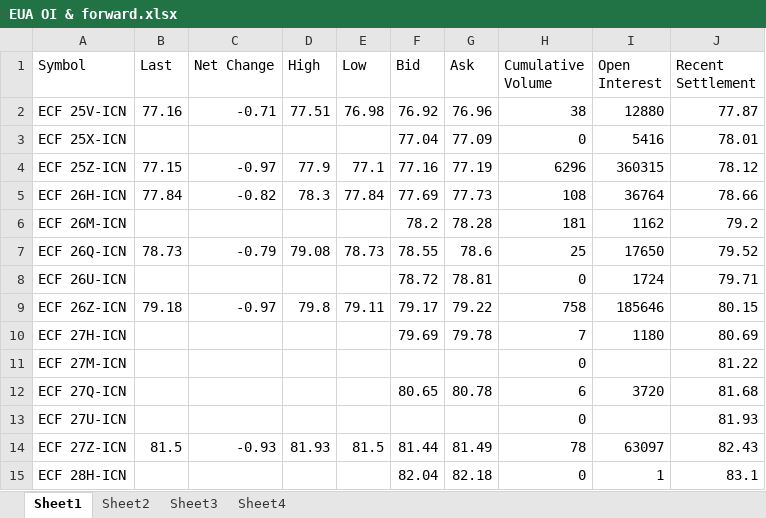
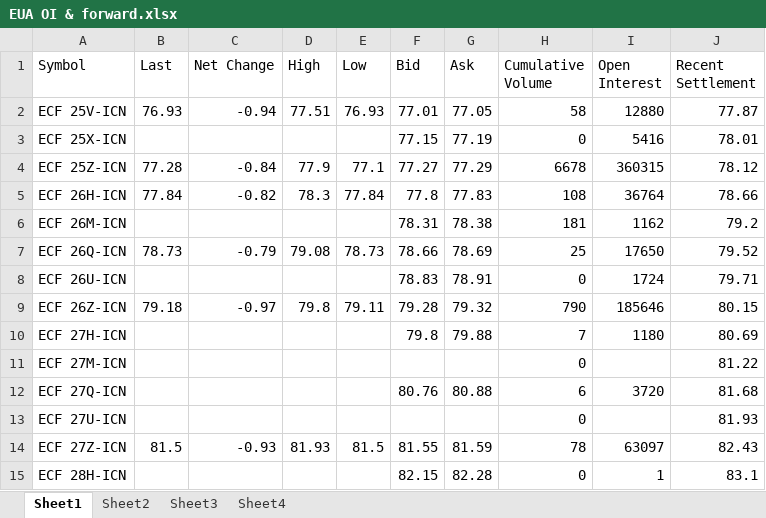
Before and after one commit to charlesgre/EUA-2-dashboard, an Excel workbook: EUA OI & forward.xlsx, sheet Sheet1, drawn as a sheet; only a part is shown; values as stored, in another font and other column widths than the file's, no borders; the diff covers the shown part only; the diff names each change by its address in the sheet, - before the commit and + after, or states it on an @@ line.

Commit message:
Mise à jour du dashboard et du code

```diff
--- a/EUA OI & forward.xlsx (sheet Sheet1)
+++ b/EUA OI & forward.xlsx (sheet Sheet1)
-B2 (Last): 77.16
+B2 (Last): 76.93
-C2 (Net Change): -0.71
+C2 (Net Change): -0.94
-E2 (Low): 76.98
+E2 (Low): 76.93
-F2 (Bid): 76.92
+F2 (Bid): 77.01
-G2 (Ask): 76.96
+G2 (Ask): 77.05
-H2 (Cumulative Volume): 38
+H2 (Cumulative Volume): 58
-F3 (Bid): 77.04
+F3 (Bid): 77.15
-G3 (Ask): 77.09
+G3 (Ask): 77.19
-B4 (Last): 77.15
+B4 (Last): 77.28
-C4 (Net Change): -0.97
+C4 (Net Change): -0.84
-F4 (Bid): 77.16
+F4 (Bid): 77.27
-G4 (Ask): 77.19
+G4 (Ask): 77.29
-H4 (Cumulative Volume): 6296
+H4 (Cumulative Volume): 6678
-F5 (Bid): 77.69
+F5 (Bid): 77.8
-G5 (Ask): 77.73
+G5 (Ask): 77.83
-F6 (Bid): 78.2
+F6 (Bid): 78.31
-G6 (Ask): 78.28
+G6 (Ask): 78.38
-F7 (Bid): 78.55
+F7 (Bid): 78.66
-G7 (Ask): 78.6
+G7 (Ask): 78.69
-F8 (Bid): 78.72
+F8 (Bid): 78.83
-G8 (Ask): 78.81
+G8 (Ask): 78.91
-F9 (Bid): 79.17
+F9 (Bid): 79.28
-G9 (Ask): 79.22
+G9 (Ask): 79.32
-H9 (Cumulative Volume): 758
+H9 (Cumulative Volume): 790
-F10 (Bid): 79.69
+F10 (Bid): 79.8
-G10 (Ask): 79.78
+G10 (Ask): 79.88
-F12 (Bid): 80.65
+F12 (Bid): 80.76
-G12 (Ask): 80.78
+G12 (Ask): 80.88
-F14 (Bid): 81.44
+F14 (Bid): 81.55
-G14 (Ask): 81.49
+G14 (Ask): 81.59
-F15 (Bid): 82.04
+F15 (Bid): 82.15
-G15 (Ask): 82.18
+G15 (Ask): 82.28
```
Also changed, not shown: 9 edited cells elsewhere in this sheet, sheet Sheet2.
